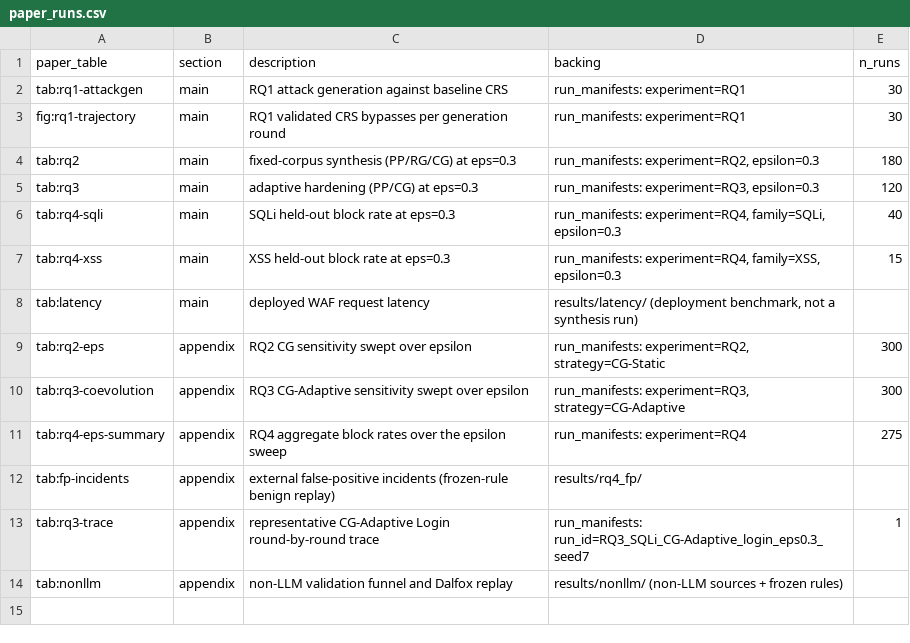
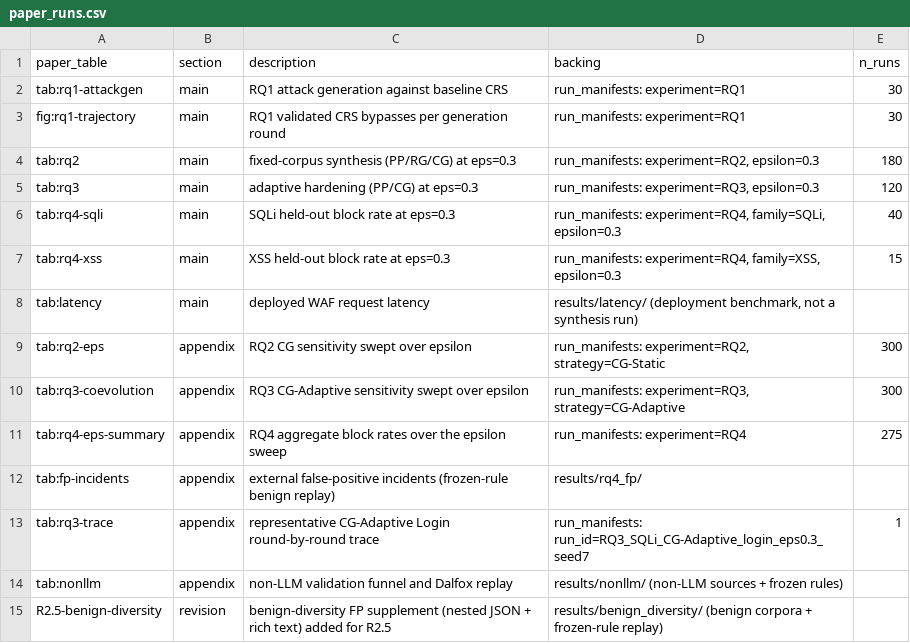
Before and after one commit to VahidBabaey/GenWebSec-Artifact, a CSV file: manifests/paper_runs.csv, drawn as a sheet; the diff names each change by its address in the sheet, - before the commit and + after, or states it on an @@ line.

```diff
--- a/manifests/paper_runs.csv
+++ b/manifests/paper_runs.csv
+row 15: R2.5-benign-diversity | revision | benign-diversity FP supplement (nested JSON + rich text) added for R2.5 | results/benign_diversity/ (benign corpora + frozen-rule replay)
```
Also changed, not shown: 13 other files.
